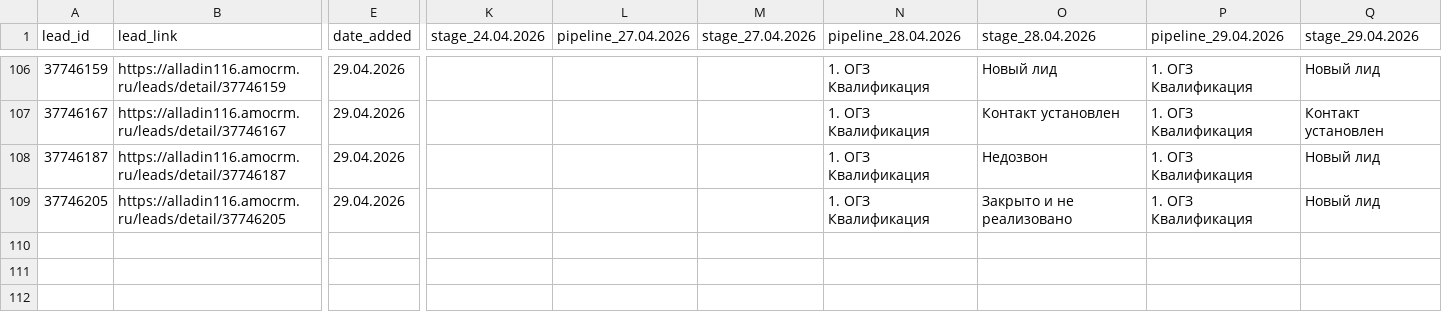
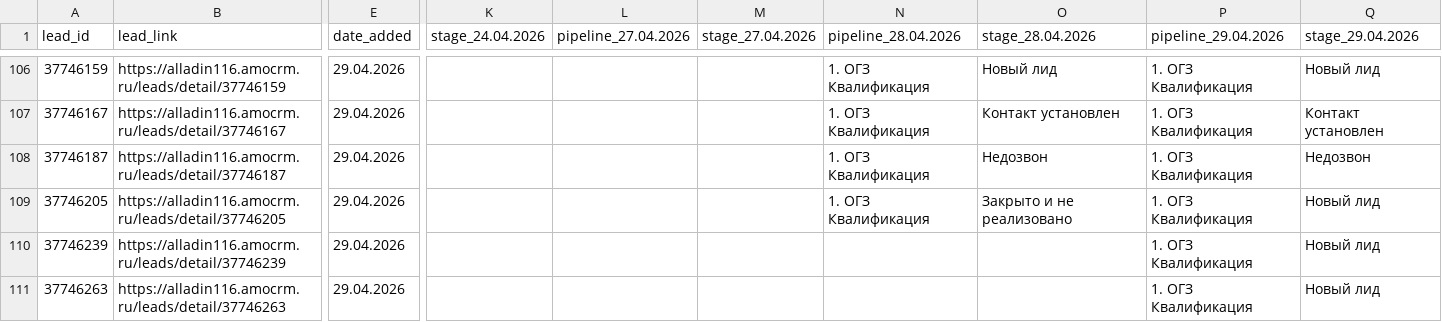
Before and after one commit to sovarovskiy/okk_orientir, a CSV file: conversia_tracking_ogz.csv, drawn as a sheet; only a part is shown, gaps mark what is left out; rows hold the shown columns only; the diff names each change by its address in the sheet, - before the commit and + after, or states it on an @@ line.

Commit message:
Update conversia tracking ОГЗ: 2026-04-29 16:56:09

```diff
--- a/conversia_tracking_ogz.csv
+++ b/conversia_tracking_ogz.csv
-Q108 (stage_29.04.2026): Новый лид
+Q108 (stage_29.04.2026): Недозвон
+row 110: 37746239 | https://alladin116.amocrm.ru/leads/detail/37746239 | 29.04.2026 |  |  |  |  |  | 1. ОГЗ Квалификация | Новый лид
+row 111: 37746263 | https://alladin116.amocrm.ru/leads/detail/37746263 | 29.04.2026 |  |  |  |  |  | 1. ОГЗ Квалификация | Новый лид
```
